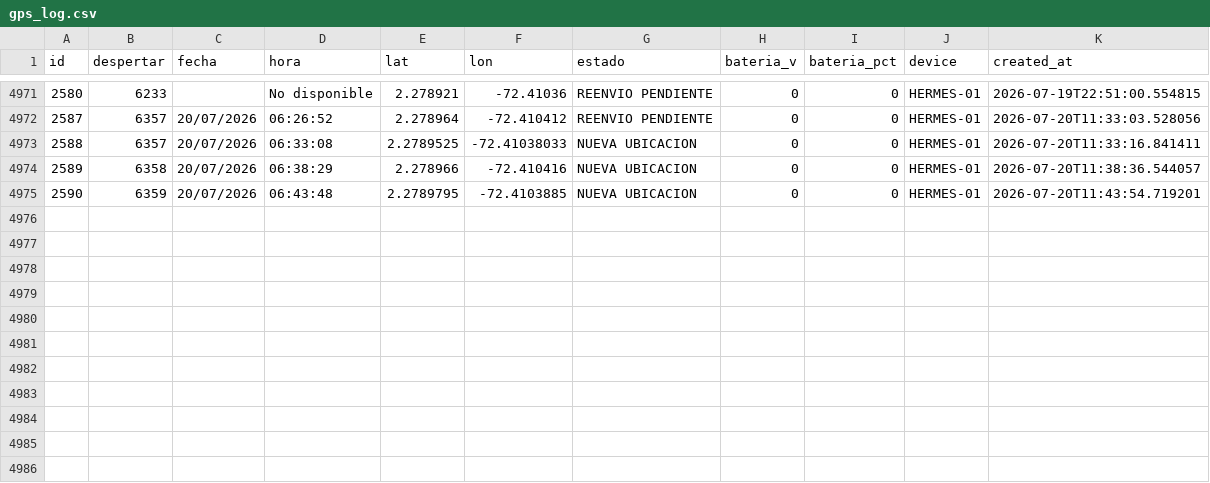
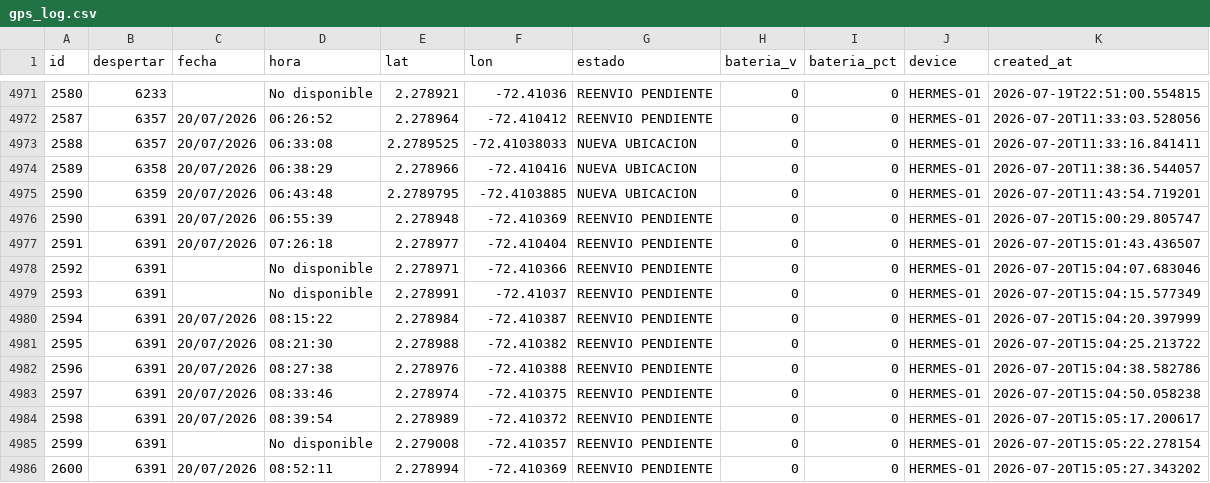
Before and after one commit to jhonlopez38/pruebas, a CSV file: static/files/gps_log.csv, drawn as a sheet; only a part is shown, gaps mark what is left out.

Commit message:
CSV update

```diff
--- a/static/files/gps_log.csv
+++ b/static/files/gps_log.csv
@@ -4975 +4975,12 @@ id,despertar,fecha,hora,lat,lon,estado,bateria_v,bateria_pct,device,created_at
 2590,6359,20/07/2026,06:43:48,2.2789795,-72.4103885,NUEVA UBICACION,0,0,HERMES-01,2026-07-20T11:43:54.719201
+2590,6391,20/07/2026,06:55:39,2.278948,-72.410369,REENVIO PENDIENTE,0,0,HERMES-01,2026-07-20T15:00:29.805747
+2591,6391,20/07/2026,07:26:18,2.278977,-72.410404,REENVIO PENDIENTE,0,0,HERMES-01,2026-07-20T15:01:43.436507
+2592,6391,,No disponible,2.278971,-72.410366,REENVIO PENDIENTE,0,0,HERMES-01,2026-07-20T15:04:07.683046
+2593,6391,,No disponible,2.278991,-72.41037,REENVIO PENDIENTE,0,0,HERMES-01,2026-07-20T15:04:15.577349
+2594,6391,20/07/2026,08:15:22,2.278984,-72.410387,REENVIO PENDIENTE,0,0,HERMES-01,2026-07-20T15:04:20.397999
+2595,6391,20/07/2026,08:21:30,2.278988,-72.410382,REENVIO PENDIENTE,0,0,HERMES-01,2026-07-20T15:04:25.213722
+2596,6391,20/07/2026,08:27:38,2.278976,-72.410388,REENVIO PENDIENTE,0,0,HERMES-01,2026-07-20T15:04:38.582786
+2597,6391,20/07/2026,08:33:46,2.278974,-72.410375,REENVIO PENDIENTE,0,0,HERMES-01,2026-07-20T15:04:50.058238
+2598,6391,20/07/2026,08:39:54,2.278989,-72.410372,REENVIO PENDIENTE,0,0,HERMES-01,2026-07-20T15:05:17.200617
+2599,6391,,No disponible,2.279008,-72.410357,REENVIO PENDIENTE,0,0,HERMES-01,2026-07-20T15:05:22.278154
+2600,6391,20/07/2026,08:52:11,2.278994,-72.410369,REENVIO PENDIENTE,0,0,HERMES-01,2026-07-20T15:05:27.343202
```
